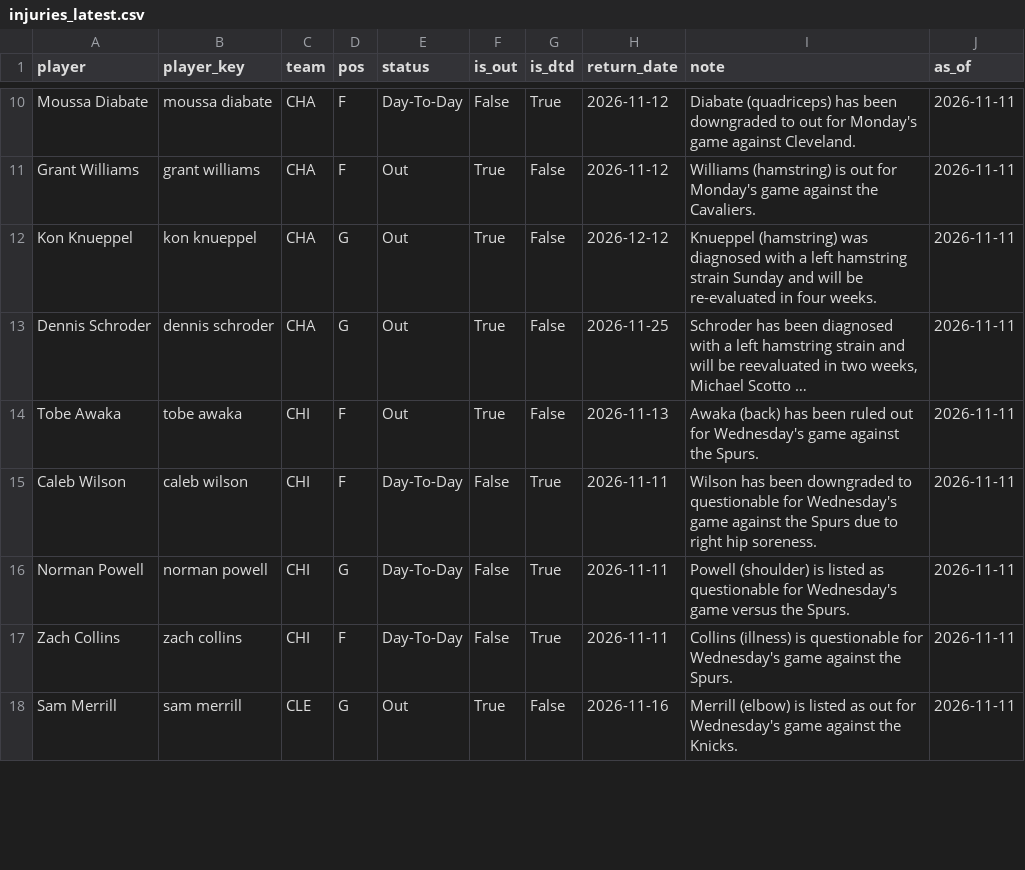
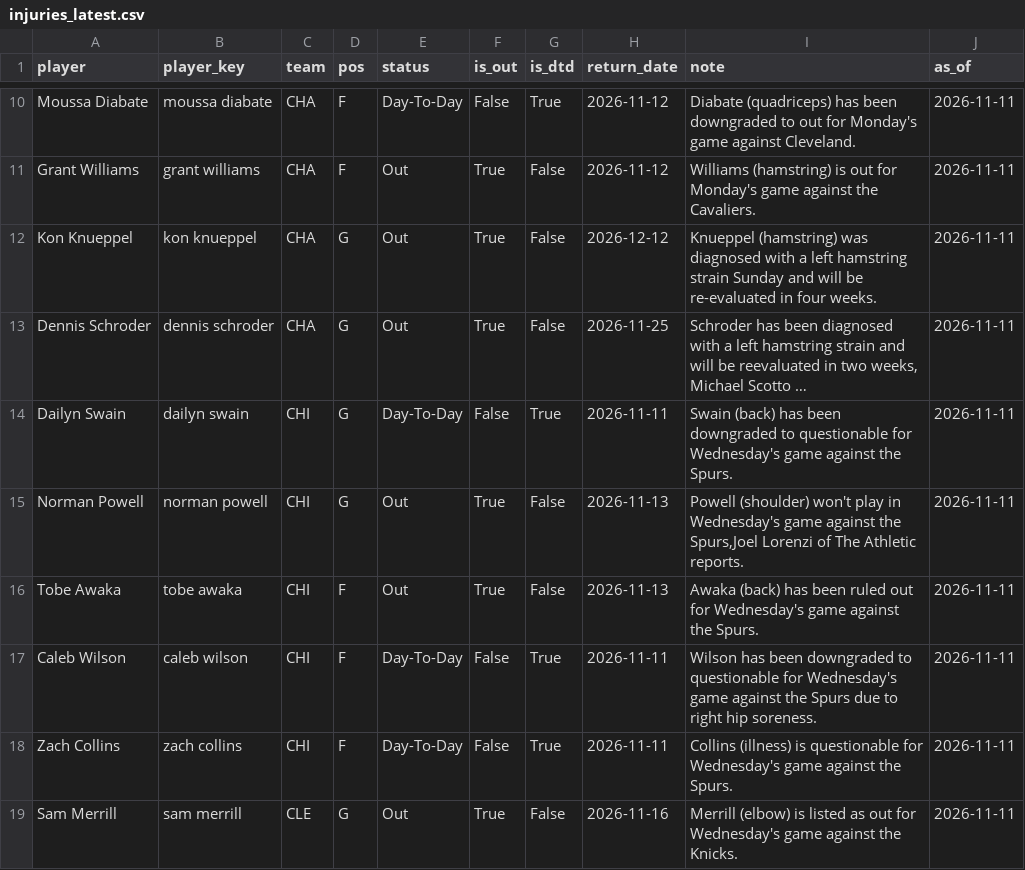
Before and after one commit to KyShiesty919/NBA-Props, a CSV file: data/injuries_latest.csv, drawn as a sheet; only a part is shown, gaps mark what is left out; long unchanged cells end in …; removed rows and columns are numbered as before the commit, all else as after; the diff covers the shown part only; the diff names each change by its address in the sheet, - before the commit and + after, or states it on an @@ line.

```diff
--- a/data/injuries_latest.csv
+++ b/data/injuries_latest.csv
+row 14: Dailyn Swain | dailyn swain | CHI | G | Day-To-Day | False | True | 2026-11-11 | Swain (back) has been downgraded to questionable for Wednesday's game against the Spurs. | 2026-11-11
+row 15: Norman Powell | norman powell | CHI | G | Out | True | False | 2026-11-13 | Powell (shoulder) won't play in Wednesday's game against the Spurs,Joel Lorenzi of The Athletic reports. | 2026-11-11
-row 16: Norman Powell | norman powell | CHI | G | Day-To-Day | False | True | 2026-11-11 | Powell (shoulder) is listed as questionable for Wednesday's game versus the Spurs. | 2026-11-11
```
Also changed, not shown: 5 added rows, 9 removed rows and 21 edited cells elsewhere in this file, data/gamelogs_2026-27.csv, data/picks_ledger.csv, 2 other files.
